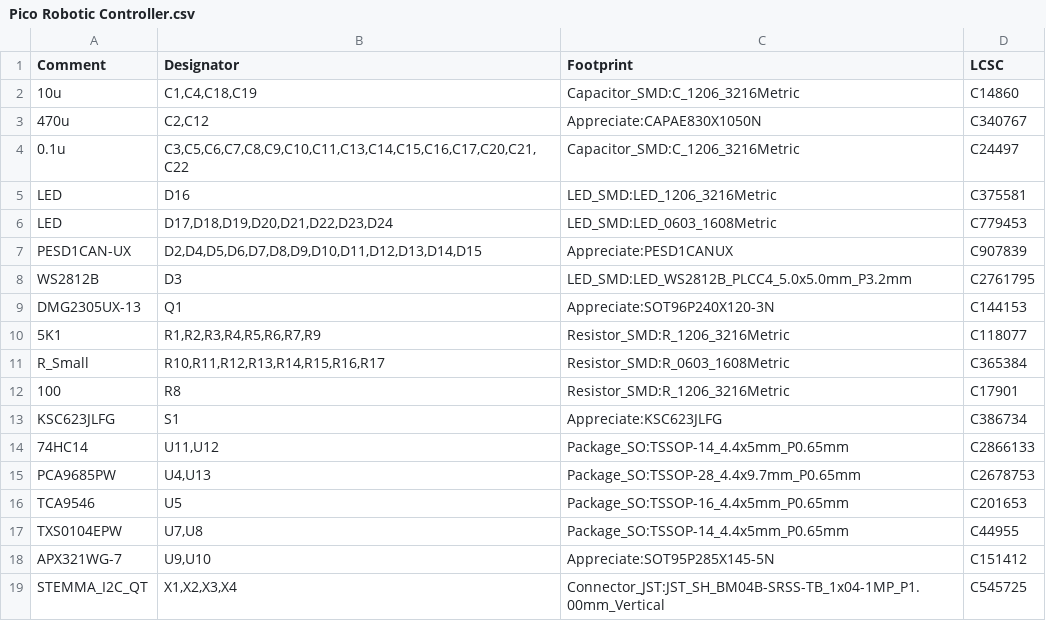
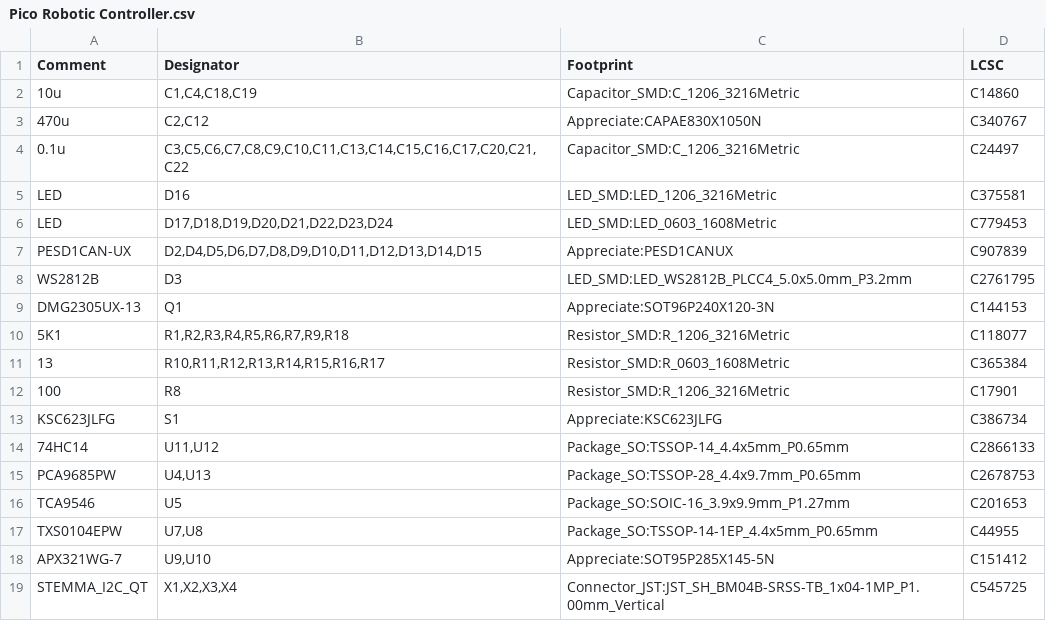
Before and after one commit to 2468shrm/Pico-Robotic-Controller, a CSV file: Pico Robotic Controller.csv, drawn as a sheet.

Commit message:
updated KiCAD design files to add separate OEn for motor PWM generator

```diff
--- a/Pico Robotic Controller.csv
+++ b/Pico Robotic Controller.csv
@@ -9,4 +9,4 @@ Comment,Designator,Footprint,LCSC
 "DMG2305UX-13","Q1","Appreciate:SOT96P240X120-3N","C144153"
-"5K1","R1,R2,R3,R4,R5,R6,R7,R9","Resistor_SMD:R_1206_3216Metric","C118077"
-"R_Small","R10,R11,R12,R13,R14,R15,R16,R17","Resistor_SMD:R_0603_1608Metric","C365384"
+"5K1","R1,R2,R3,R4,R5,R6,R7,R9,R18","Resistor_SMD:R_1206_3216Metric","C118077"
+"13","R10,R11,R12,R13,R14,R15,R16,R17","Resistor_SMD:R_0603_1608Metric","C365384"
 "100","R8","Resistor_SMD:R_1206_3216Metric","C17901"
@@ -15,4 +15,4 @@ Comment,Designator,Footprint,LCSC
 "PCA9685PW","U4,U13","Package_SO:TSSOP-28_4.4x9.7mm_P0.65mm","C2678753"
-"TCA9546","U5","Package_SO:TSSOP-16_4.4x5mm_P0.65mm","C201653"
-"TXS0104EPW","U7,U8","Package_SO:TSSOP-14_4.4x5mm_P0.65mm","C44955"
+"TCA9546","U5","Package_SO:SOIC-16_3.9x9.9mm_P1.27mm","C201653"
+"TXS0104EPW","U7,U8","Package_SO:TSSOP-14-1EP_4.4x5mm_P0.65mm","C44955"
 "APX321WG-7","U9,U10","Appreciate:SOT95P285X145-5N","C151412"
```
Also changed, not shown: 4 other files.
